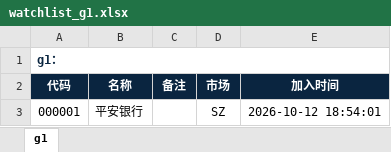
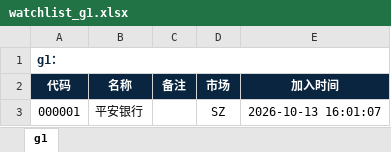
Before and after one commit to Anpeng323/QuantPilot, an Excel workbook: data/exports/watchlist_g1.xlsx, sheet g1, drawn as a sheet; values as stored, in another font and other column widths than the file's, no borders; the diff names each change by its address in the sheet, - before the commit and + after, or states it on an @@ line.

```diff
--- a/data/exports/watchlist_g1.xlsx (sheet g1)
+++ b/data/exports/watchlist_g1.xlsx (sheet g1)
-E3 (加入时间): 2026-10-12 18:54:01
+E3 (加入时间): 2026-10-13 16:01:07
```
Also changed, not shown: 6 other files.
